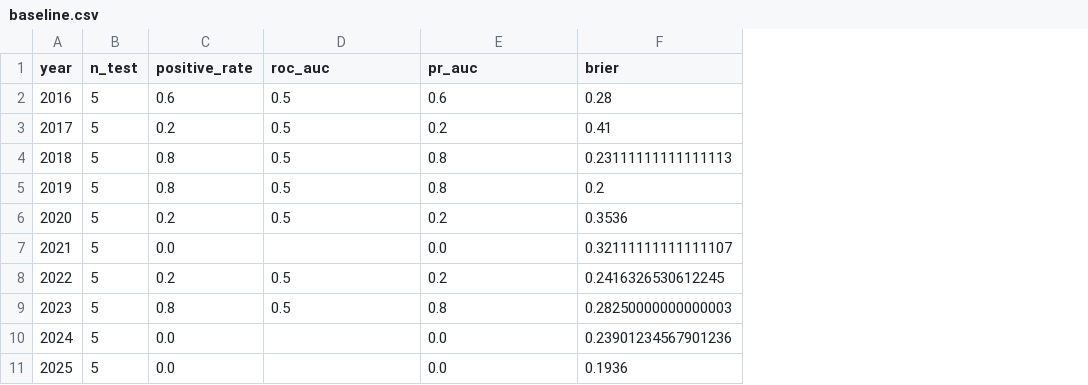
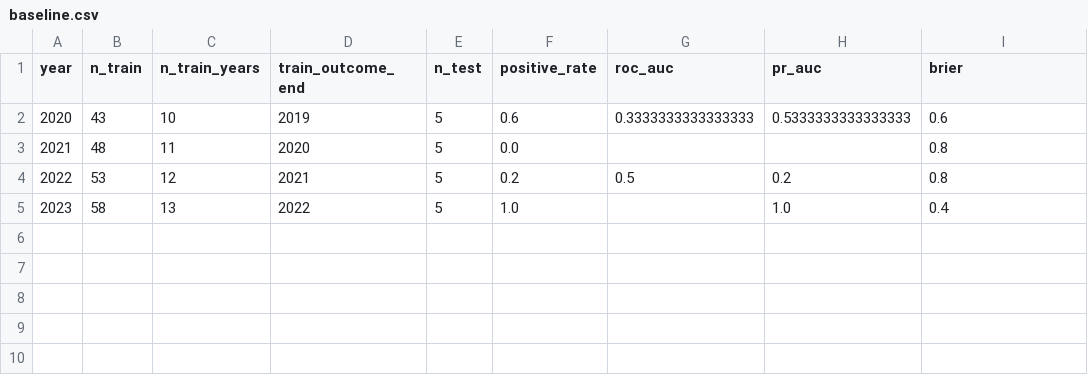
Before and after one commit to zmath01/commercial-monitor, a CSV file: data/baseline.csv, drawn as a sheet; removed rows and columns are numbered as before the commit, all else as after; the diff names each change by its address in the sheet, - before the commit and + after, or states it on an @@ line.

```diff
--- a/data/baseline.csv
+++ b/data/baseline.csv
+column B (n_train), rows 2-5: 43 | 48 | 53 | 58
+column C (n_train_years), rows 2-5: 10 | 11 | 12 | 13
+column D (train_outcome_end), rows 2-5: 2019 | 2020 | 2021 | 2022
-row 2: 2016 | 5 | 0.6 | 0.5 | 0.6 | 0.28
-row 3: 2017 | 5 | 0.2 | 0.5 | 0.2 | 0.41
-row 4: 2018 | 5 | 0.8 | 0.5 | 0.8 | 0.23111111111111113
-row 5: 2019 | 5 | 0.8 | 0.5 | 0.8 | 0.2
-F2 (positive_rate): 0.2
+F2 (positive_rate): 0.6
-G2 (roc_auc): 0.5
+G2 (roc_auc): 0.3333333333333333
-H2 (pr_auc): 0.2
+H2 (pr_auc): 0.5333333333333333
-I2 (brier): 0.3536
+I2 (brier): 0.6
-H3 (pr_auc): 0.0
+H3 (pr_auc): (empty)
-I3 (brier): 0.32111111111111107
+I3 (brier): 0.8
-I4 (brier): 0.2416326530612245
+I4 (brier): 0.8
-F5 (positive_rate): 0.8
+F5 (positive_rate): 1.0
-G5 (roc_auc): 0.5
+G5 (roc_auc): (empty)
-H5 (pr_auc): 0.8
+H5 (pr_auc): 1.0
-I5 (brier): 0.28250000000000003
+I5 (brier): 0.4
-row 10: 2024 | 5 | 0.0 |  | 0.0 | 0.23901234567901236
-row 11: 2025 | 5 | 0.0 |  | 0.0 | 0.1936
```
Also changed, not shown: data/walk_forward.csv, 40 other files.
